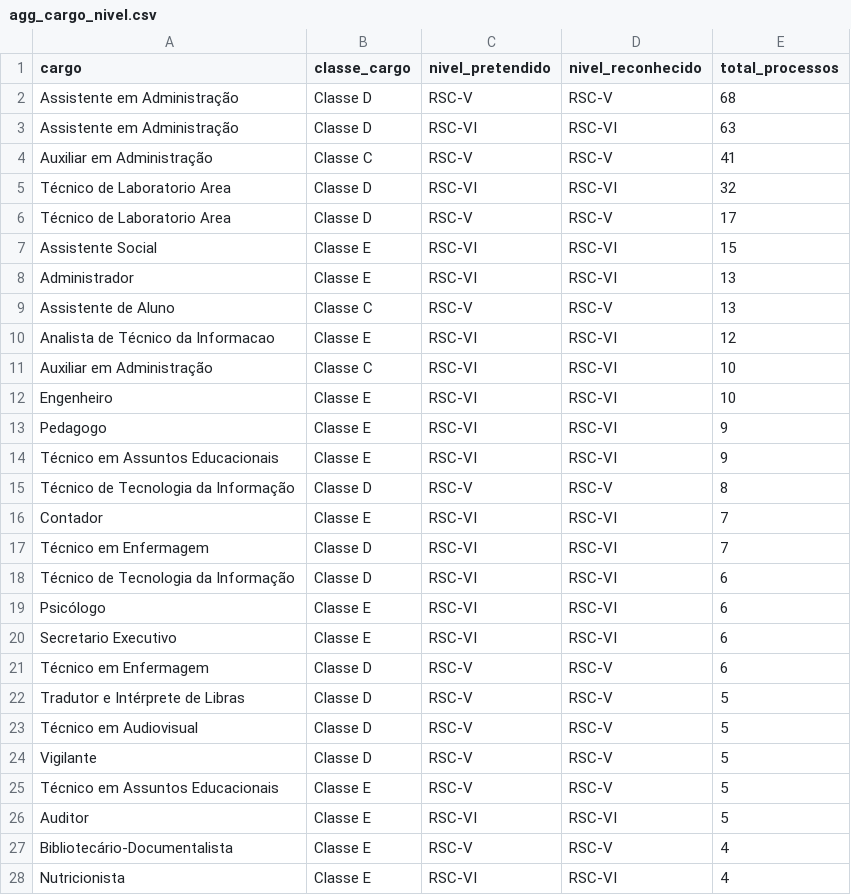
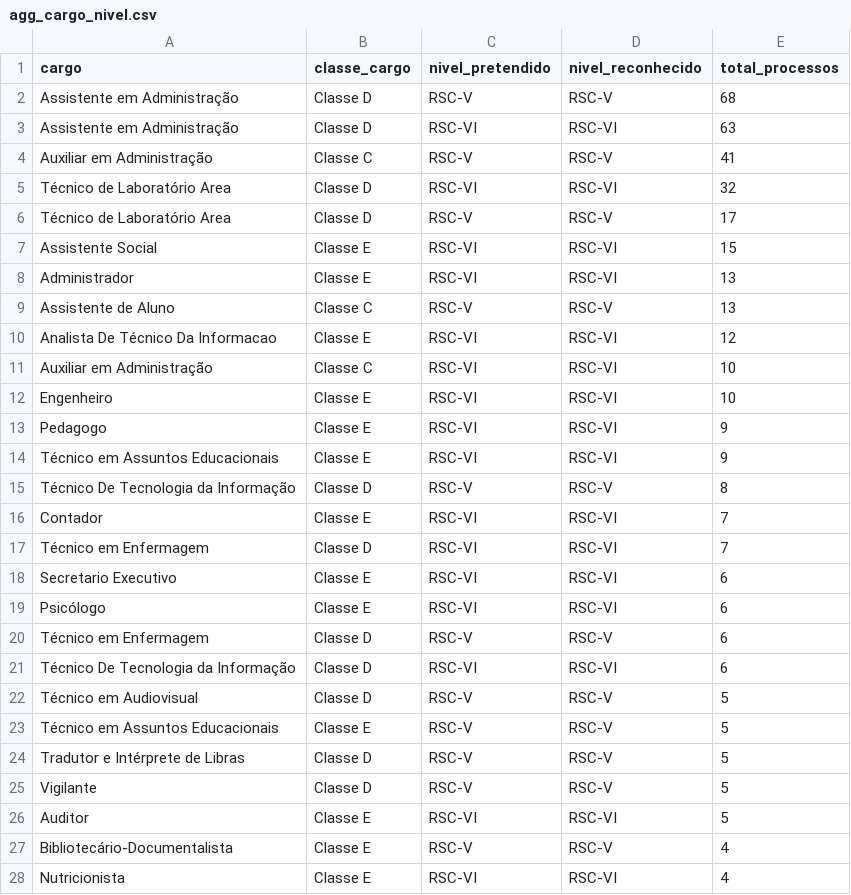
Before and after one commit to kelsoncm/memoriais-avaliados, a CSV file: docs/data/agg_cargo_nivel.csv, drawn as a sheet; only a part is shown; the diff covers the shown part only.

```diff
--- a/docs/data/agg_cargo_nivel.csv
+++ b/docs/data/agg_cargo_nivel.csv
@@ -4,4 +4,4 @@ Assistente em Administração,Classe D,RSC-VI,RSC-VI,63
 Auxiliar em Administração,Classe C,RSC-V,RSC-V,41
-Técnico de Laboratorio Area,Classe D,RSC-VI,RSC-VI,32
-Técnico de Laboratorio Area,Classe D,RSC-V,RSC-V,17
+Técnico de Laboratório Area,Classe D,RSC-VI,RSC-VI,32
+Técnico de Laboratório Area,Classe D,RSC-V,RSC-V,17
 Assistente Social,Classe E,RSC-VI,RSC-VI,15
@@ -9,3 +9,3 @@ Administrador,Classe E,RSC-VI,RSC-VI,13
 Assistente de Aluno,Classe C,RSC-V,RSC-V,13
-Analista de Técnico da Informacao,Classe E,RSC-VI,RSC-VI,12
+Analista De Técnico Da Informacao,Classe E,RSC-VI,RSC-VI,12
 Auxiliar em Administração,Classe C,RSC-VI,RSC-VI,10
@@ -14,13 +14,13 @@ Pedagogo,Classe E,RSC-VI,RSC-VI,9
 Técnico em Assuntos Educacionais,Classe E,RSC-VI,RSC-VI,9
-Técnico de Tecnologia da Informação,Classe D,RSC-V,RSC-V,8
+Técnico De Tecnologia da Informação,Classe D,RSC-V,RSC-V,8
 Contador,Classe E,RSC-VI,RSC-VI,7
 Técnico em Enfermagem,Classe D,RSC-VI,RSC-VI,7
-Técnico de Tecnologia da Informação,Classe D,RSC-VI,RSC-VI,6
+Secretario Executivo,Classe E,RSC-VI,RSC-VI,6
 Psicólogo,Classe E,RSC-VI,RSC-VI,6
-Secretario Executivo,Classe E,RSC-VI,RSC-VI,6
 Técnico em Enfermagem,Classe D,RSC-V,RSC-V,6
+Técnico De Tecnologia da Informação,Classe D,RSC-VI,RSC-VI,6
+Técnico em Audiovisual,Classe D,RSC-V,RSC-V,5
+Técnico em Assuntos Educacionais,Classe E,RSC-V,RSC-V,5
 Tradutor e Intérprete de Libras,Classe D,RSC-V,RSC-V,5
-Técnico em Audiovisual,Classe D,RSC-V,RSC-V,5
 Vigilante,Classe D,RSC-V,RSC-V,5
-Técnico em Assuntos Educacionais,Classe E,RSC-V,RSC-V,5
 Auditor,Classe E,RSC-VI,RSC-VI,5
```
Also changed, not shown: 4 added rows, 4 removed rows, 3 moved rows and 22 edited cells elsewhere in this file, docs/data/agg_campus_mes.csv, docs/data/fato_anonimo.csv, 13 other files.
